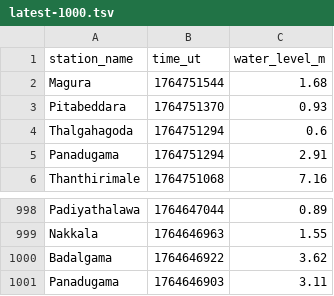
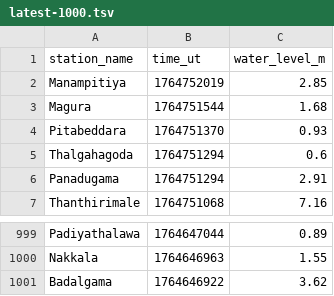
Before and after one commit to nuuuwan/lk_irrigation, a TSV file: data/latest-1000.tsv, drawn as a sheet; only a part is shown, gaps mark what is left out; removed rows and columns are numbered as before the commit, all else as after; the diff names each change by its address in the sheet, - before the commit and + after, or states it on an @@ line.

```diff
--- a/data/latest-1000.tsv
+++ b/data/latest-1000.tsv
+row 2: Manampitiya | 1764752019 | 2.85
-row 1001: Panadugama | 1764646903 | 3.11
```
Also changed, not shown: data/all.tsv, data/latest-100.tsv, 7 other files.
